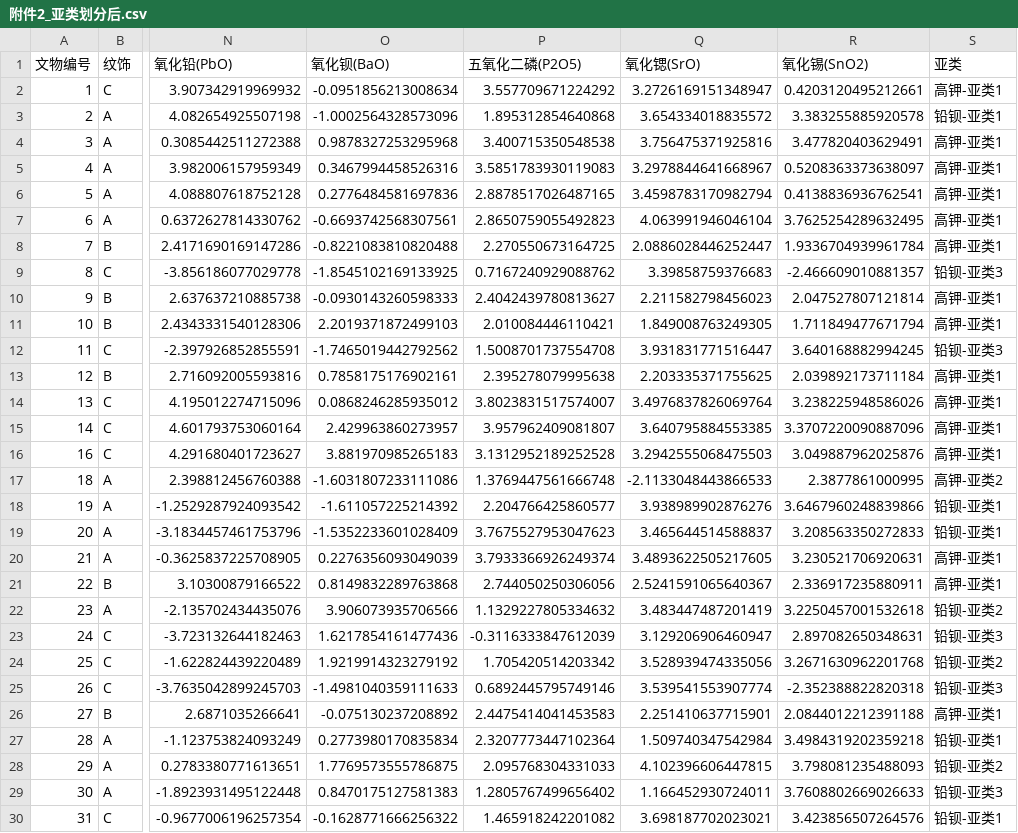
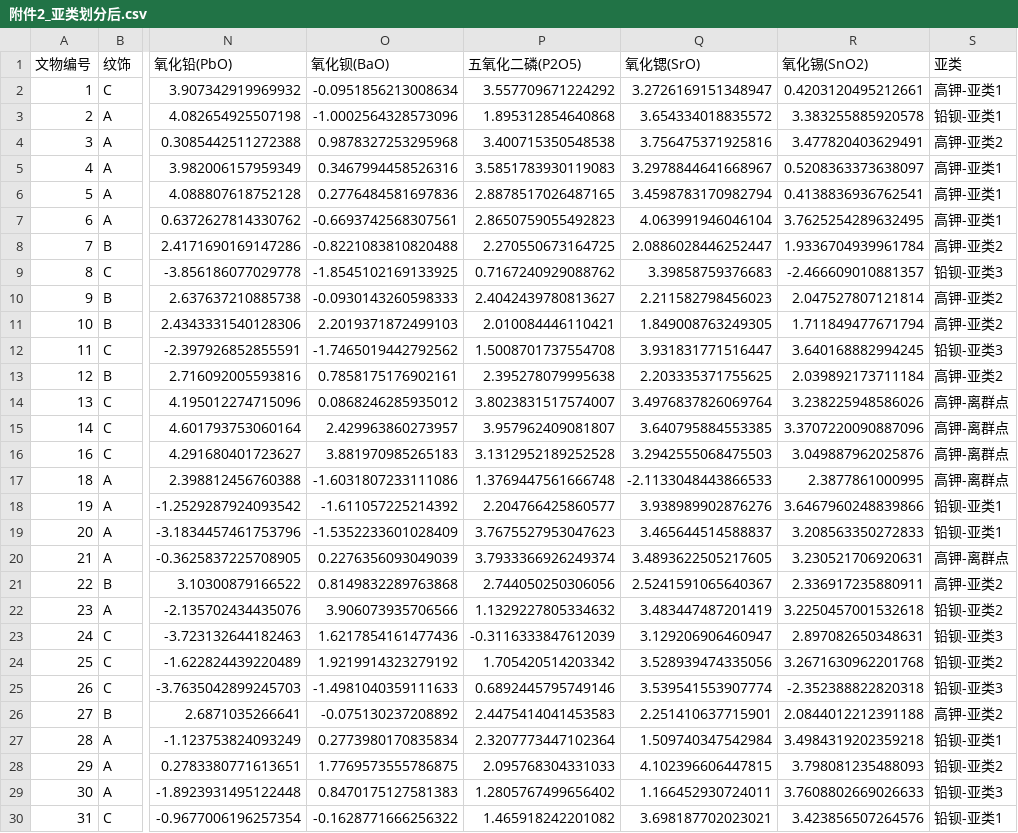
Before and after one commit to AEM001/22, a CSV file: 2/2.1/附件2_亚类划分后.csv, drawn as a sheet; only a part is shown, gaps mark what is left out; the diff names each change by its address in the sheet, - before the commit and + after, or states it on an @@ line.

```diff
--- a/2/2.1/附件2_亚类划分后.csv
+++ b/2/2.1/附件2_亚类划分后.csv
-S4 (亚类): 高钾-亚类1
+S4 (亚类): 高钾-亚类2
-S8 (亚类): 高钾-亚类1
+S8 (亚类): 高钾-亚类2
-S10:S11 (亚类): 高钾-亚类1
+S10:S11 (亚类): 高钾-亚类2
-S13 (亚类): 高钾-亚类1
+S13 (亚类): 高钾-亚类2
-S14:S16 (亚类): 高钾-亚类1
+S14:S16 (亚类): 高钾-离群点
-S17 (亚类): 高钾-亚类2
+S17 (亚类): 高钾-离群点
-S20 (亚类): 高钾-亚类1
+S20 (亚类): 高钾-离群点
-S21 (亚类): 高钾-亚类1
+S21 (亚类): 高钾-亚类2
-S26 (亚类): 高钾-亚类1
+S26 (亚类): 高钾-亚类2
```
Also changed, not shown: 17 other files.
